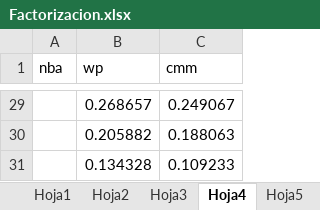
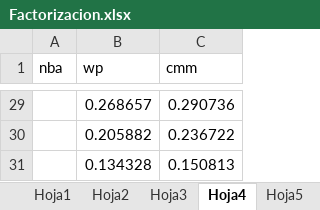
Before and after one commit to lucascarbonelli/Metodos_Numericos-TP1, an Excel workbook: Factorizacion.xlsx, sheet Hoja4, drawn as a sheet; only a part is shown, gaps mark what is left out; values as stored, in another font and other column widths than the file's, no borders; charts and pictures not drawn; the diff covers the shown part only; the diff names each change by its address in the sheet, - before the commit and + after, or states it on an @@ line.

```diff
--- a/Factorizacion.xlsx (sheet Hoja4)
+++ b/Factorizacion.xlsx (sheet Hoja4)
-C29 (cmm): 0.249067
+C29 (cmm): 0.290736
-C30 (cmm): 0.188063
+C30 (cmm): 0.236722
-C31 (cmm): 0.109233
+C31 (cmm): 0.150813
```
Also changed, not shown: 27 edited cells elsewhere in this sheet, sheet Hoja5, other sheet tabs, charts or pictures.
